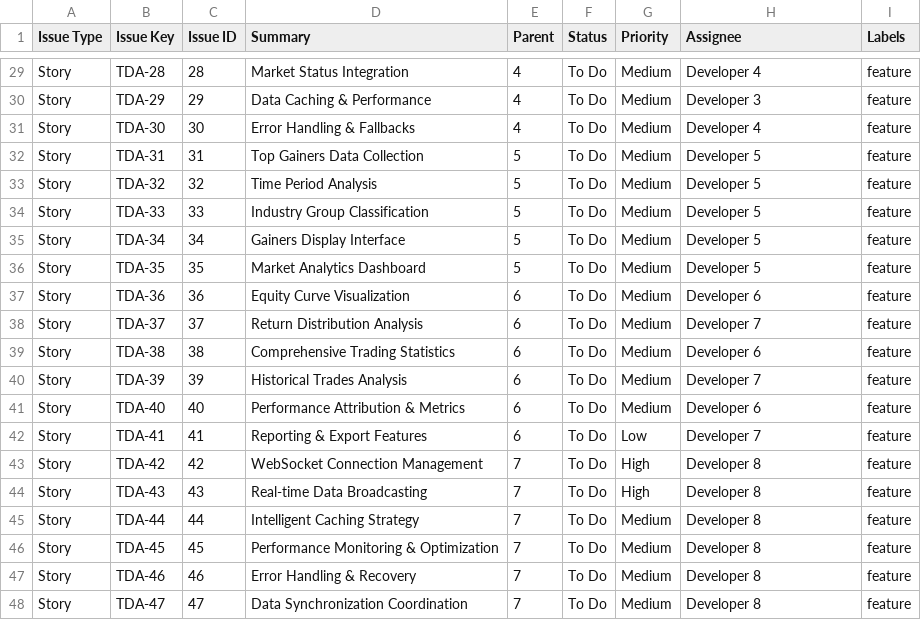
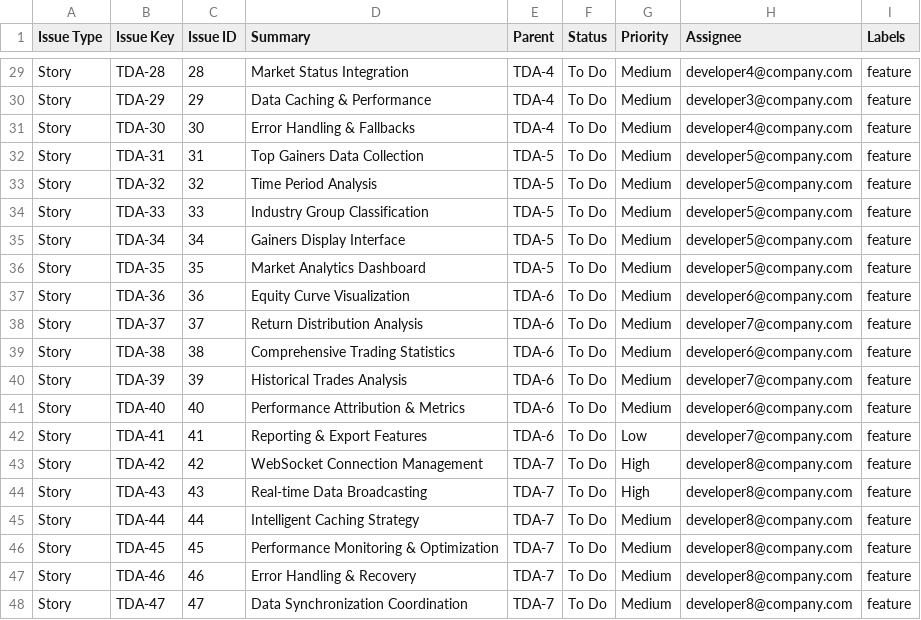
Before and after one commit to jovmlads/prp-starter, a CSV file: PRPs/trading-dashboard-jira-import.csv, drawn as a sheet; only a part is shown, gaps mark what is left out; the diff covers the shown part only; the diff names each change by its address in the sheet, - before the commit and + after, or states it on an @@ line.

```diff
--- a/PRPs/trading-dashboard-jira-import.csv
+++ b/PRPs/trading-dashboard-jira-import.csv
-E29:E31 (Parent): 4
+E29:E31 (Parent): TDA-4
-H29 (Assignee): Developer 4
+H29 (Assignee): developer4@company.com
-H30 (Assignee): Developer 3
+H30 (Assignee): developer3@company.com
-H31 (Assignee): Developer 4
+H31 (Assignee): developer4@company.com
-E32:E36 (Parent): 5
+E32:E36 (Parent): TDA-5
-H32:H36 (Assignee): Developer 5
+H32:H36 (Assignee): developer5@company.com
-E37:E42 (Parent): 6
+E37:E42 (Parent): TDA-6
-H37 (Assignee): Developer 6
+H37 (Assignee): developer6@company.com
-H38 (Assignee): Developer 7
+H38 (Assignee): developer7@company.com
-H39 (Assignee): Developer 6
+H39 (Assignee): developer6@company.com
-H40 (Assignee): Developer 7
+H40 (Assignee): developer7@company.com
-H41 (Assignee): Developer 6
+H41 (Assignee): developer6@company.com
-H42 (Assignee): Developer 7
+H42 (Assignee): developer7@company.com
-E43:E48 (Parent): 7
+E43:E48 (Parent): TDA-7
-H43:H48 (Assignee): Developer 8
+H43:H48 (Assignee): developer8@company.com
```
Also changed, not shown: 47 edited cells elsewhere in this file, 2 other files.
